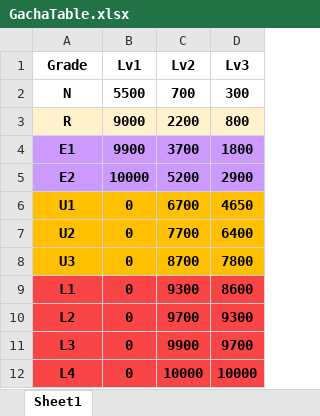
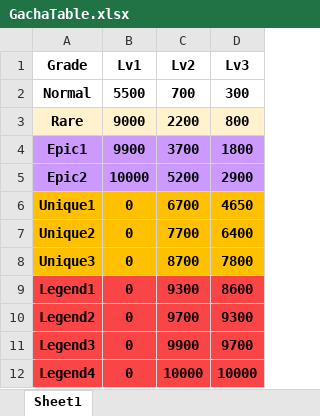
Before and after one commit to LuBly/Team_Pearl, an Excel workbook: GameDesign/데이터 테이블/GachaTable.xlsx, sheet Sheet1, drawn as a sheet; values as stored, in another font and other column widths than the file's, no borders; the diff names each change by its address in the sheet, - before the commit and + after, or states it on an @@ line.

```diff
--- a/GameDesign/데이터 테이블/GachaTable.xlsx (sheet Sheet1)
+++ b/GameDesign/데이터 테이블/GachaTable.xlsx (sheet Sheet1)
-A2 (Grade): N
+A2 (Grade): Normal
-A3 (Grade): R
+A3 (Grade): Rare
-A4 (Grade): E1
+A4 (Grade): Epic1
-A5 (Grade): E2
+A5 (Grade): Epic2
-A6 (Grade): U1
+A6 (Grade): Unique1
-A7 (Grade): U2
+A7 (Grade): Unique2
-A8 (Grade): U3
+A8 (Grade): Unique3
-A9 (Grade): L1
+A9 (Grade): Legend1
-A10 (Grade): L2
+A10 (Grade): Legend2
-A11 (Grade): L3
+A11 (Grade): Legend3
-A12 (Grade): L4
+A12 (Grade): Legend4
```
Also changed, not shown: 10 other files.
